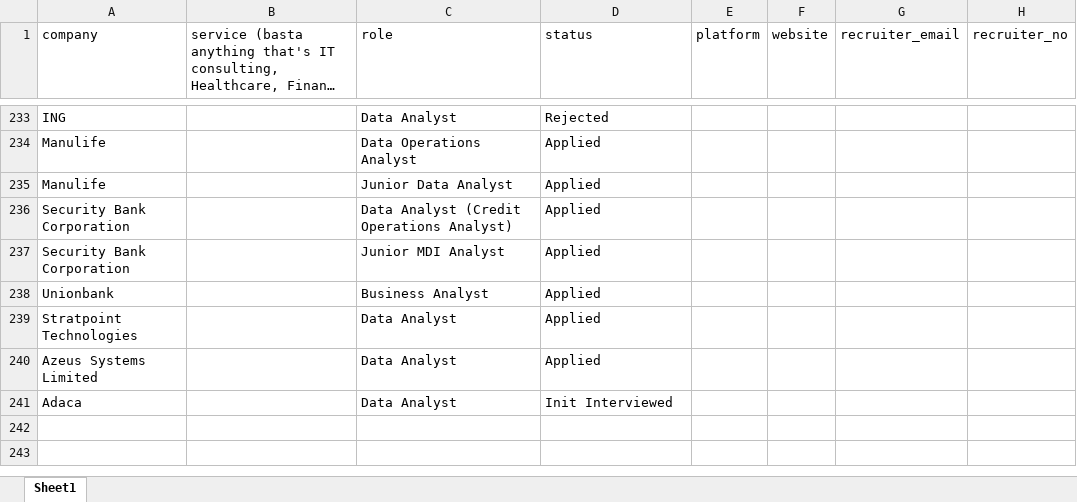
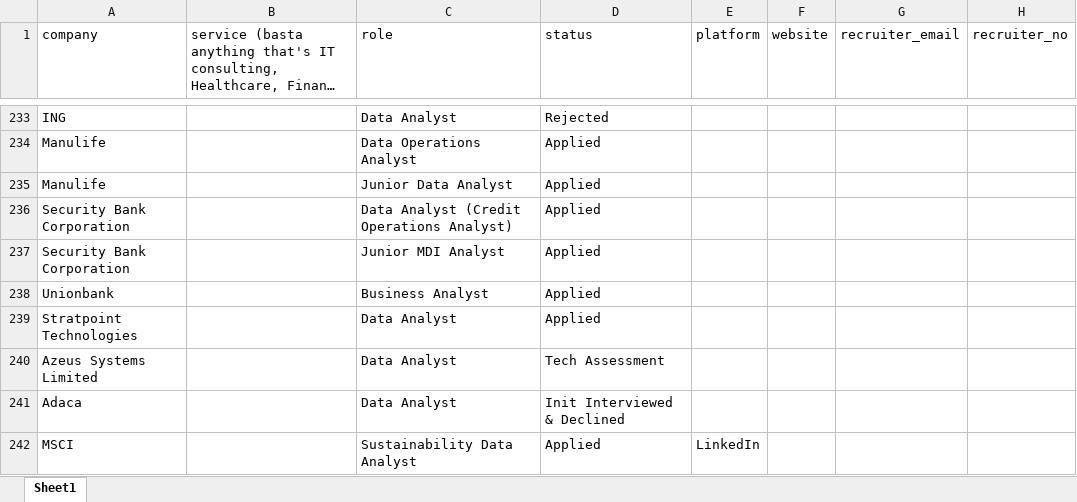
Before and after one commit to 08Aristodemus24/auto-job-app-sender, an Excel workbook: documents/job-applications.xlsx, sheet Sheet1, drawn as a sheet; only a part is shown, gaps mark what is left out; long unchanged cells end in …; values as stored, in another font and other column widths than the file's, no borders; the diff names each change by its address in the sheet, - before the commit and + after, or states it on an @@ line.

Commit message:
updated from shell

```diff
--- a/documents/job-applications.xlsx (sheet Sheet1)
+++ b/documents/job-applications.xlsx (sheet Sheet1)
-D240 (status): Applied
+D240 (status): Tech Assessment
-D241 (status): Init Interviewed
+D241 (status): Init Interviewed & Declined
+row 242: MSCI |  | Sustainability Data Analyst | Applied | LinkedIn
```
